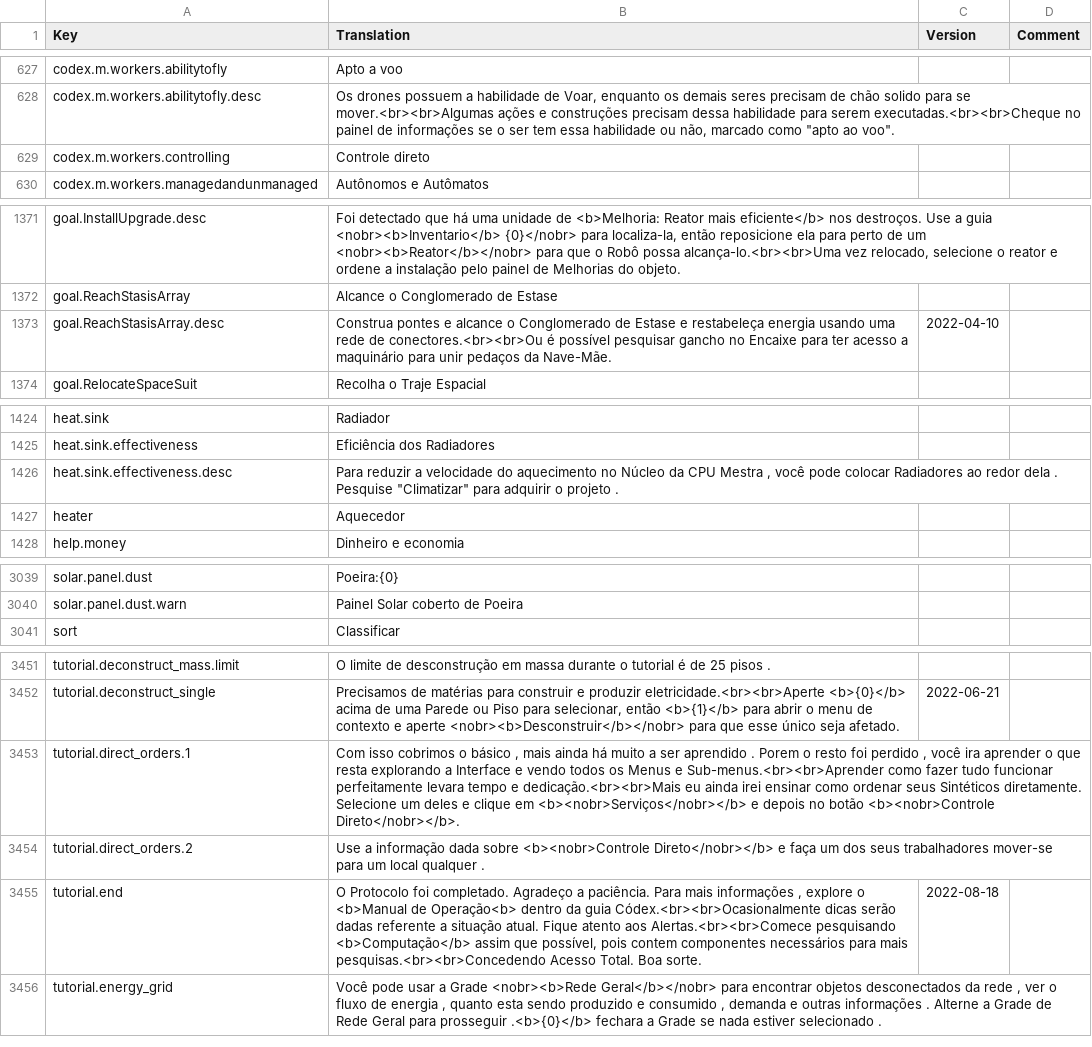
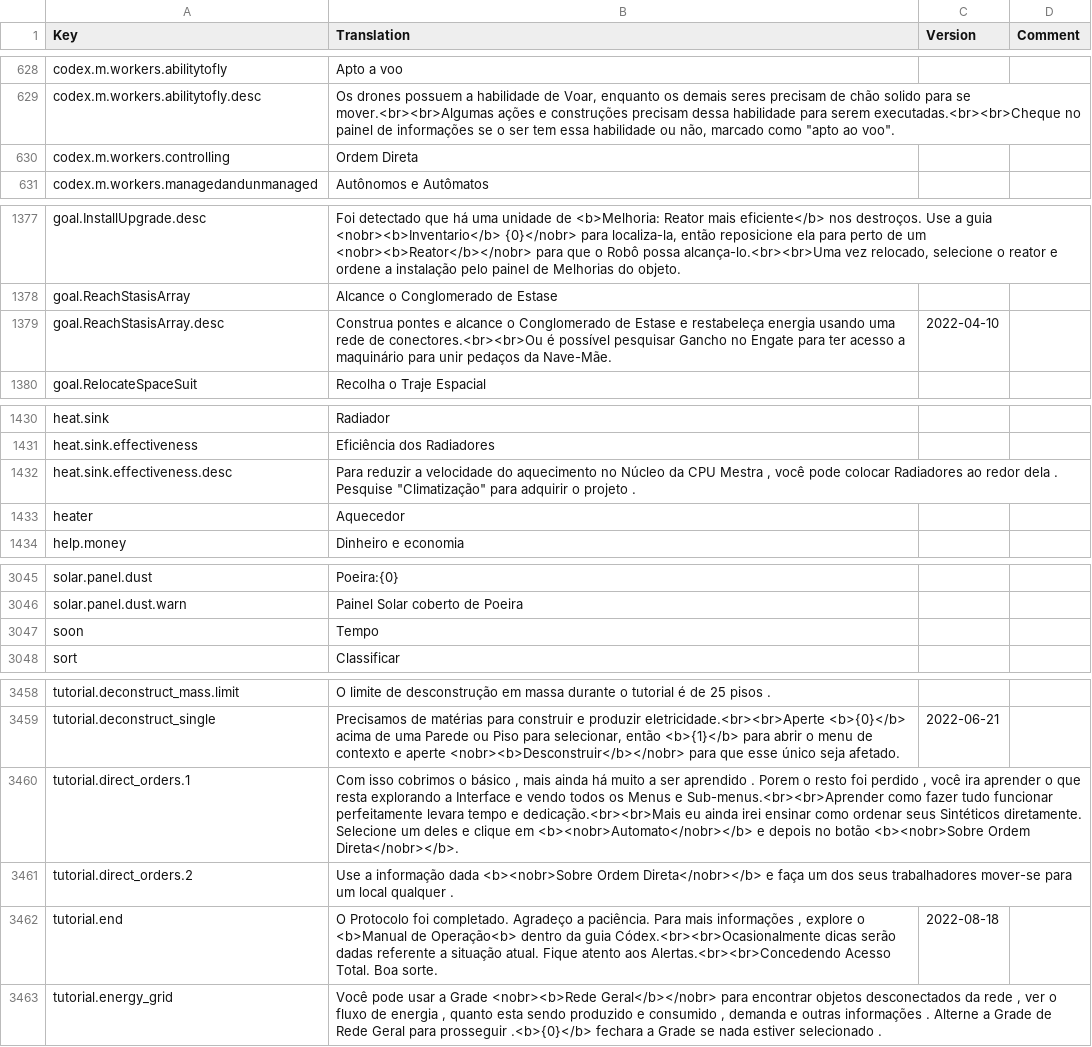
Before and after one commit to kodolinija/stardeus-translations, a CSV file: Translations/Portugues Brasil.csv, drawn as a sheet; only a part is shown, gaps mark what is left out; the diff covers the shown part only.

```diff
--- a/Translations/Portugues Brasil.csv
+++ b/Translations/Portugues Brasil.csv
@@ -628,3 +629,3 @@ codex.m.workers.abilitytofly,Apto a voo,,
 codex.m.workers.abilitytofly.desc,"Os drones possuem a habilidade de Voar, enquanto os demais seres precisam de chão solido para se mover.<br><br>Algumas ações e construções precisam dessa habilidade para serem executadas.<br><br>Cheque no painel de informações se o ser tem essa habilidade ou não, marcado como  ""apto ao voo"".",,
-codex.m.workers.controlling,Controle direto,,
+codex.m.workers.controlling,Ordem Direta,,
 codex.m.workers.managedandunmanaged,Autônomos e Autômatos,,
@@ -1372,3 +1378,3 @@ goal.InstallUpgrade.desc,"Foi detectado que há uma unidade de <b>Melhoria: Reat
 goal.ReachStasisArray,Alcance o Conglomerado de Estase,,
-goal.ReachStasisArray.desc,"Construa pontes e alcance o Conglomerado de Estase e restabeleça energia usando uma rede de conectores.<br><br>Ou é possível pesquisar gancho no Encaixe para ter acesso a maquinário para unir pedaços da Nave-Mãe.",2022-04-10,
+goal.ReachStasisArray.desc,"Construa pontes e alcance o Conglomerado de Estase e restabeleça energia usando uma rede de conectores.<br><br>Ou é possível pesquisar Gancho no Engate para ter acesso a maquinário para unir pedaços da Nave-Mãe.",2022-04-10,
 goal.RelocateSpaceSuit,Recolha o Traje Espacial,,
@@ -1425,3 +1431,3 @@ heat.sink,Radiador,,
 heat.sink.effectiveness,Eficiência dos Radiadores,,
-heat.sink.effectiveness.desc,"Para reduzir a velocidade do aquecimento no Núcleo da CPU Mestra , você pode colocar Radiadores ao redor dela . Pesquise ""Climatizar"" para adquirir o projeto .",,
+heat.sink.effectiveness.desc,"Para reduzir a velocidade do aquecimento no Núcleo da CPU Mestra , você pode colocar Radiadores ao redor dela . Pesquise ""Climatização"" para adquirir o projeto .",,
 heater,Aquecedor,,
@@ -3040,2 +3046,3 @@ solar.panel.dust,Poeira:{0},,
 solar.panel.dust.warn,Painel Solar coberto de Poeira,,
+soon,Tempo,,
 sort,Classificar,,
@@ -3452,5 +3459,5 @@ tutorial.deconstruct_mass.limit,O limite de desconstrução em massa durante o t
 tutorial.deconstruct_single,"Precisamos de matérias para construir e produzir eletricidade.<br><br>Aperte <b>{0}</b> acima de uma Parede ou Piso para  selecionar, então <b>{1}</b> para abrir o menu de contexto e aperte <nobr><b>Desconstruir</b></nobr> para que esse único seja afetado.",2022-06-21,
-tutorial.direct_orders.1,"Com isso cobrimos o básico , mais ainda há muito a ser aprendido . Porem o resto foi perdido , você ira aprender o que resta explorando a Interface e vendo todos os Menus e Sub-menus.<br><br>Aprender como fazer tudo funcionar perfeitamente levara tempo e dedicação.<br><br>Mais eu ainda irei ensinar como ordenar seus Sintéticos diretamente. Selecione um deles e clique em  <b><nobr>Serviços</nobr></b> e depois no botão <b><nobr>Controle Direto</nobr></b>.",,
-tutorial.direct_orders.2,Use a informação dada sobre <b><nobr>Controle Direto</nobr></b> e faça um dos seus trabalhadores mover-se para um local qualquer .,,
-tutorial.end,"O Protocolo foi completado. Agradeço a paciência. Para mais informações , explore o <b>Manual de Operação<b> dentro da guia Códex.<br><br>Ocasionalmente dicas serão dadas referente a situação atual. Fique atento aos Alertas.<br><br>Comece pesquisando <b>Computação</b> assim que possível, pois contem componentes necessários para mais pesquisas.<br><br>Concedendo Acesso Total. Boa sorte.",2022-08-18,
+tutorial.direct_orders.1,"Com isso cobrimos o básico , mais ainda há muito a ser aprendido . Porem o resto foi perdido , você ira aprender o que resta explorando a Interface e vendo todos os Menus e Sub-menus.<br><br>Aprender como fazer tudo funcionar perfeitamente levara tempo e dedicação.<br><br>Mais eu ainda irei ensinar como ordenar seus Sintéticos diretamente. Selecione um deles e clique em  <b><nobr>Automato</nobr></b> e depois no botão <b><nobr>Sobre Ordem Direta</nobr></b>.",,
+tutorial.direct_orders.2,Use a informação dada <b><nobr>Sobre Ordem Direta</nobr></b> e faça um dos seus trabalhadores mover-se para um local qualquer .,,
+tutorial.end,"O Protocolo foi completado. Agradeço a paciência. Para mais informações , explore o <b>Manual de Operação<b> dentro da guia Códex.<br><br>Ocasionalmente dicas serão dadas referente a situação atual. Fique atento aos Alertas.<br><br>Concedendo Acesso Total. Boa sorte.",2022-08-18,
 tutorial.energy_grid,"Você pode usar a Grade <nobr><b>Rede Geral</b></nobr> para encontrar objetos desconectados da rede , ver o fluxo de energia , quanto esta sendo produzido e consumido , demanda e outras informações . Alterne a Grade de Rede Geral para prosseguir .<b>{0}</b> fechara a Grade se nada estiver selecionado .",,
```
Also changed, not shown: 10 added rows and 5 edited cells elsewhere in this file.
